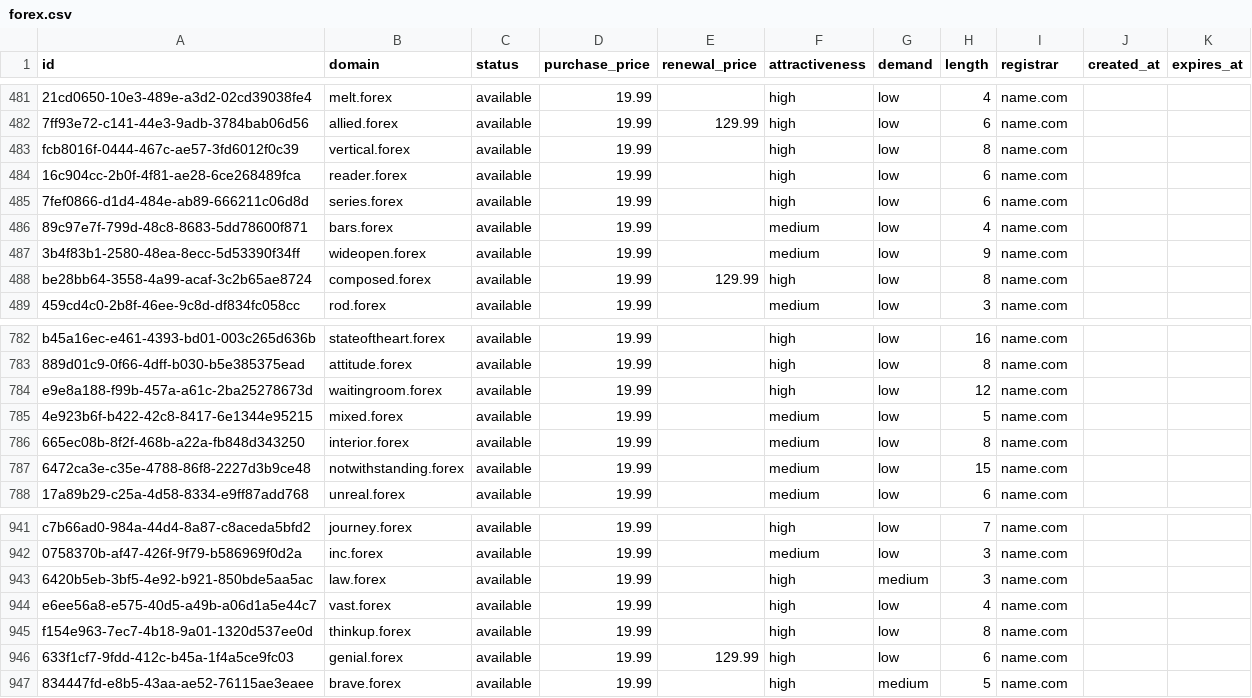
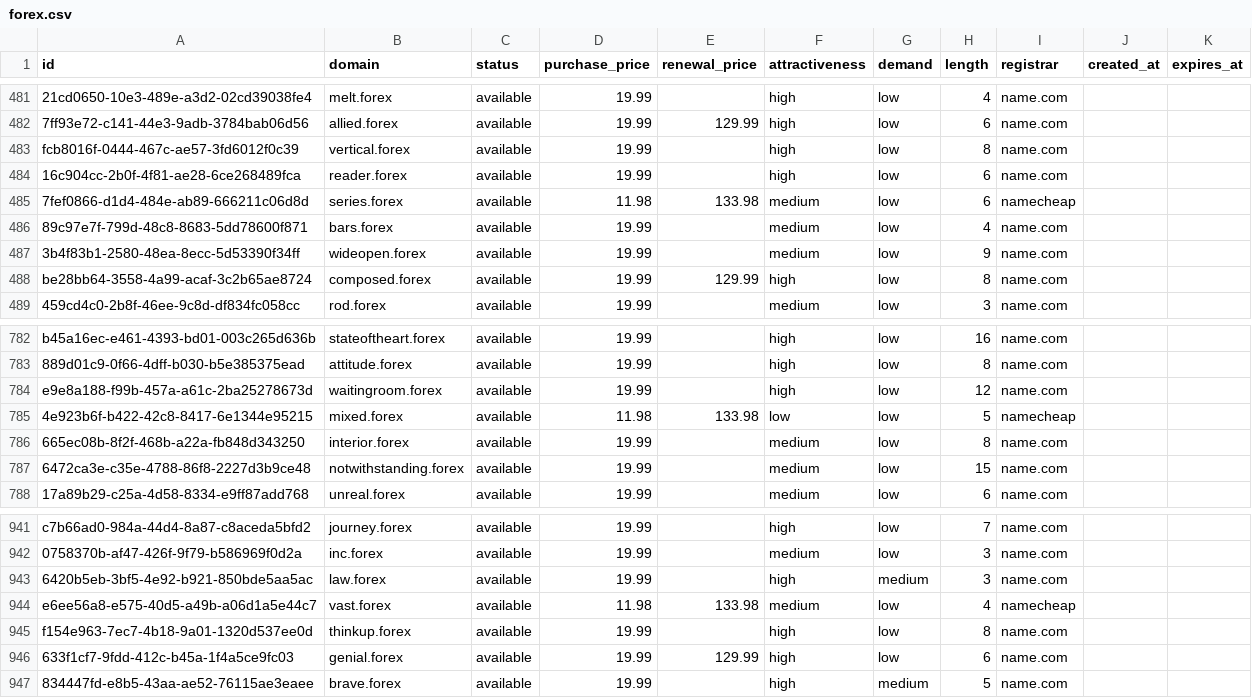
Before and after one commit to UniqueDomains/forex-oneword-domains, a CSV file: forex.csv, drawn as a sheet; only a part is shown, gaps mark what is left out.

Commit message:
Domains update

```diff
--- a/forex.csv
+++ b/forex.csv
@@ -484,3 +484,3 @@ fcb8016f-0444-467c-ae57-3fd6012f0c39,vertical.forex,available,19.99,,high,low,8,
 16c904cc-2b0f-4f81-ae28-6ce268489fca,reader.forex,available,19.99,,high,low,6,name.com,,
-7fef0866-d1d4-484e-ab89-666211c06d8d,series.forex,available,19.99,,high,low,6,name.com,,
+7fef0866-d1d4-484e-ab89-666211c06d8d,series.forex,available,11.98,133.98,medium,low,6,namecheap,,
 89c97e7f-799d-48c8-8683-5dd78600f871,bars.forex,available,19.99,,medium,low,4,name.com,,
@@ -784,3 +784,3 @@ b45a16ec-e461-4393-bd01-003c265d636b,stateoftheart.forex,available,19.99,,high,l
 e9e8a188-f99b-457a-a61c-2ba25278673d,waitingroom.forex,available,19.99,,high,low,12,name.com,,
-4e923b6f-b422-42c8-8417-6e1344e95215,mixed.forex,available,19.99,,medium,low,5,name.com,,
+4e923b6f-b422-42c8-8417-6e1344e95215,mixed.forex,available,11.98,133.98,low,low,5,namecheap,,
 665ec08b-8f2f-468b-a22a-fb848d343250,interior.forex,available,19.99,,medium,low,8,name.com,,
@@ -943,3 +943,3 @@ c7b66ad0-984a-44d4-8a87-c8aceda5bfd2,journey.forex,available,19.99,,high,low,7,n
 6420b5eb-3bf5-4e92-b921-850bde5aa5ac,law.forex,available,19.99,,high,medium,3,name.com,,
-e6ee56a8-e575-40d5-a49b-a06d1a5e44c7,vast.forex,available,19.99,,high,low,4,name.com,,
+e6ee56a8-e575-40d5-a49b-a06d1a5e44c7,vast.forex,available,11.98,133.98,medium,low,4,namecheap,,
 f154e963-7ec7-4b18-9a01-1320d537ee0d,thinkup.forex,available,19.99,,high,low,8,name.com,,
```
Also changed, not shown: 4 other files.
